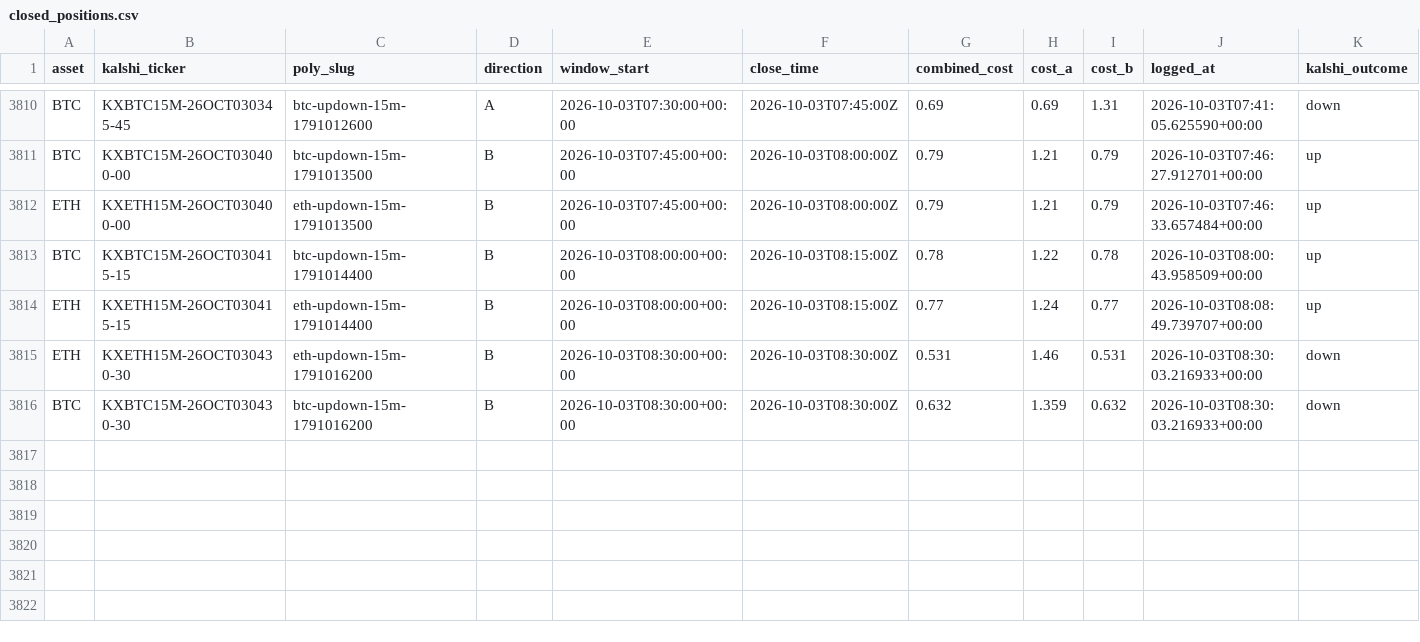
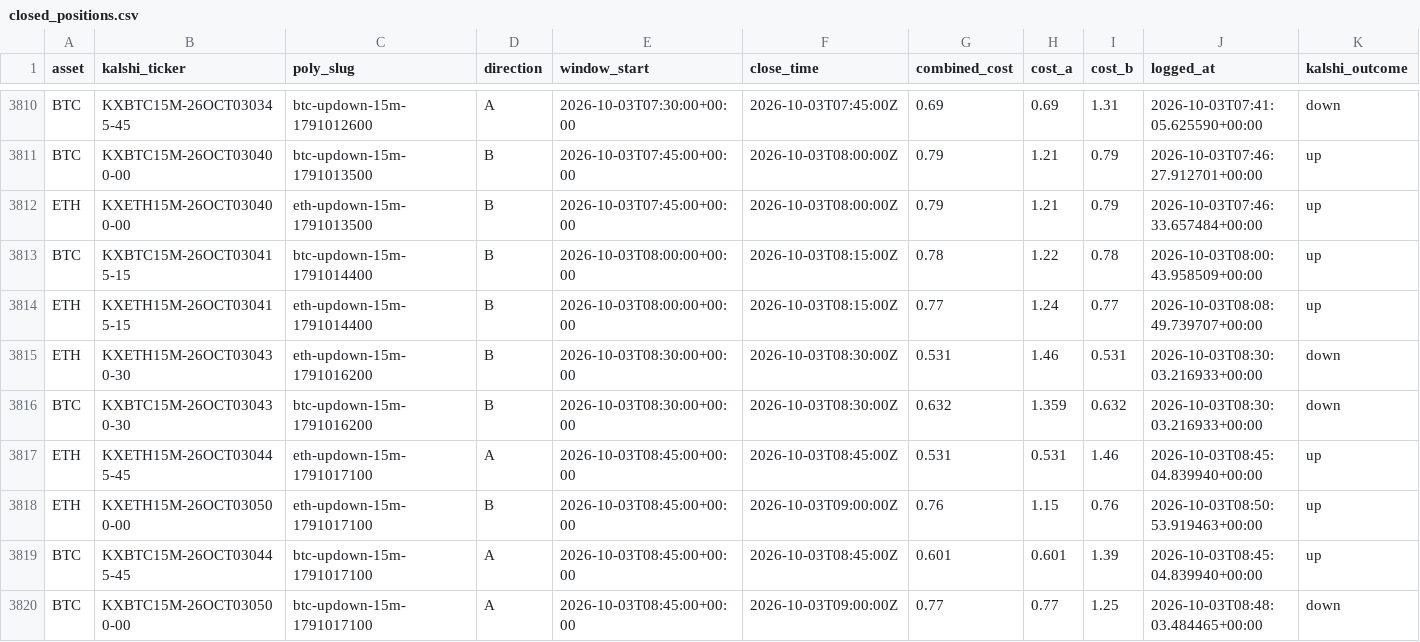
Before and after one commit to Prinxe-crypto/reference-gap-bot-v2, a CSV file: closed_positions.csv, drawn as a sheet; only a part is shown, gaps mark what is left out; rows hold the shown columns only; the diff names each change by its address in the sheet, - before the commit and + after, or states it on an @@ line.

```diff
--- a/closed_positions.csv
+++ b/closed_positions.csv
+row 3817: ETH | KXETH15M-26OCT030445-45 | eth-updown-15m-1791017100 | A | 2026-10-03T08:45:00+00:00 | 2026-10-03T08:45:00Z | 0.531 | 0.531 | 1.46 | 2026-10-03T08:45:04.839940+00:00 | up
+row 3818: ETH | KXETH15M-26OCT030500-00 | eth-updown-15m-1791017100 | B | 2026-10-03T08:45:00+00:00 | 2026-10-03T09:00:00Z | 0.76 | 1.15 | 0.76 | 2026-10-03T08:50:53.919463+00:00 | up
+row 3819: BTC | KXBTC15M-26OCT030445-45 | btc-updown-15m-1791017100 | A | 2026-10-03T08:45:00+00:00 | 2026-10-03T08:45:00Z | 0.601 | 0.601 | 1.39 | 2026-10-03T08:45:04.839940+00:00 | up
+row 3820: BTC | KXBTC15M-26OCT030500-00 | btc-updown-15m-1791017100 | A | 2026-10-03T08:45:00+00:00 | 2026-10-03T09:00:00Z | 0.77 | 0.77 | 1.25 | 2026-10-03T08:48:03.484465+00:00 | down
```
Also changed, not shown: open_positions.csv.
